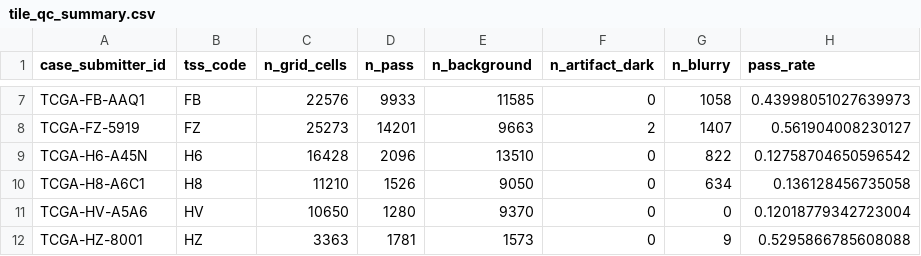
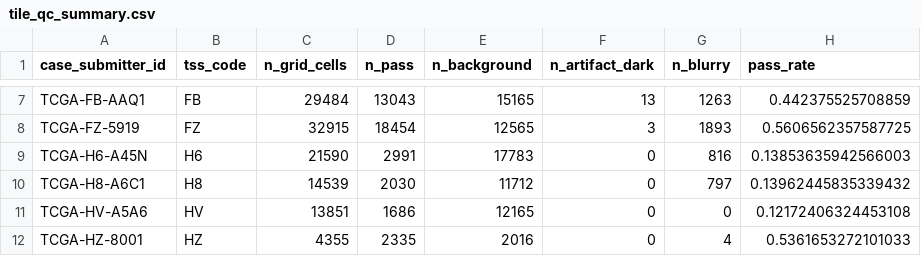
Before and after one commit to pavanpunnamraju/pdac-riskscope, a CSV file: data/processed/tiles/tile_qc_summary.csv, drawn as a sheet; only a part is shown, gaps mark what is left out; the diff covers the shown part only; the diff names each change by its address in the sheet, - before the commit and + after, or states it on an @@ line.

```diff
--- a/data/processed/tiles/tile_qc_summary.csv
+++ b/data/processed/tiles/tile_qc_summary.csv
-C7 (n_grid_cells): 22576
+C7 (n_grid_cells): 29484
-D7 (n_pass): 9933
+D7 (n_pass): 13043
-E7 (n_background): 11585
+E7 (n_background): 15165
-F7 (n_artifact_dark): 0
+F7 (n_artifact_dark): 13
-G7 (n_blurry): 1058
+G7 (n_blurry): 1263
-H7 (pass_rate): 0.43998051027639973
+H7 (pass_rate): 0.442375525708859
-C8 (n_grid_cells): 25273
+C8 (n_grid_cells): 32915
-D8 (n_pass): 14201
+D8 (n_pass): 18454
-E8 (n_background): 9663
+E8 (n_background): 12565
-F8 (n_artifact_dark): 2
+F8 (n_artifact_dark): 3
-G8 (n_blurry): 1407
+G8 (n_blurry): 1893
-H8 (pass_rate): 0.561904008230127
+H8 (pass_rate): 0.5606562357587725
-C9 (n_grid_cells): 16428
+C9 (n_grid_cells): 21590
-D9 (n_pass): 2096
+D9 (n_pass): 2991
-E9 (n_background): 13510
+E9 (n_background): 17783
-G9 (n_blurry): 822
+G9 (n_blurry): 816
-H9 (pass_rate): 0.12758704650596542
+H9 (pass_rate): 0.13853635942566003
-C10 (n_grid_cells): 11210
+C10 (n_grid_cells): 14539
-D10 (n_pass): 1526
+D10 (n_pass): 2030
-E10 (n_background): 9050
+E10 (n_background): 11712
-G10 (n_blurry): 634
+G10 (n_blurry): 797
-H10 (pass_rate): 0.136128456735058
+H10 (pass_rate): 0.13962445835339432
-C11 (n_grid_cells): 10650
+C11 (n_grid_cells): 13851
-D11 (n_pass): 1280
+D11 (n_pass): 1686
-E11 (n_background): 9370
+E11 (n_background): 12165
-H11 (pass_rate): 0.12018779342723004
+H11 (pass_rate): 0.12172406324453108
-C12 (n_grid_cells): 3363
+C12 (n_grid_cells): 4355
-D12 (n_pass): 1781
+D12 (n_pass): 2335
-E12 (n_background): 1573
+E12 (n_background): 2016
-G12 (n_blurry): 9
+G12 (n_blurry): 4
-H12 (pass_rate): 0.5295866785608088
+H12 (pass_rate): 0.5361653272101033
```
Also changed, not shown: 63 edited cells elsewhere in this file, 23 other files.
